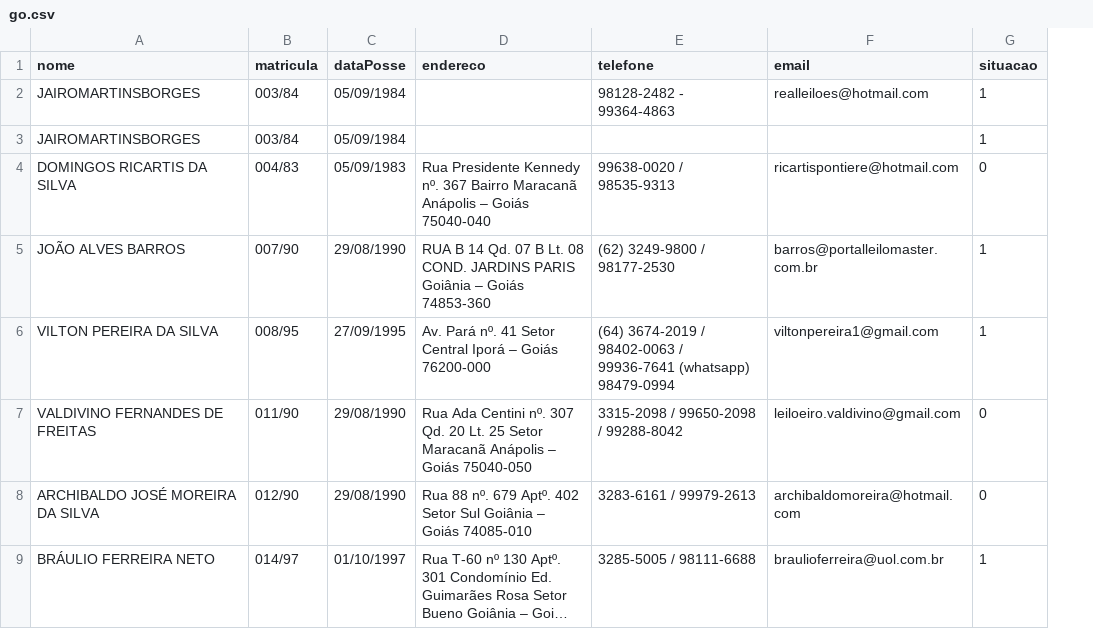
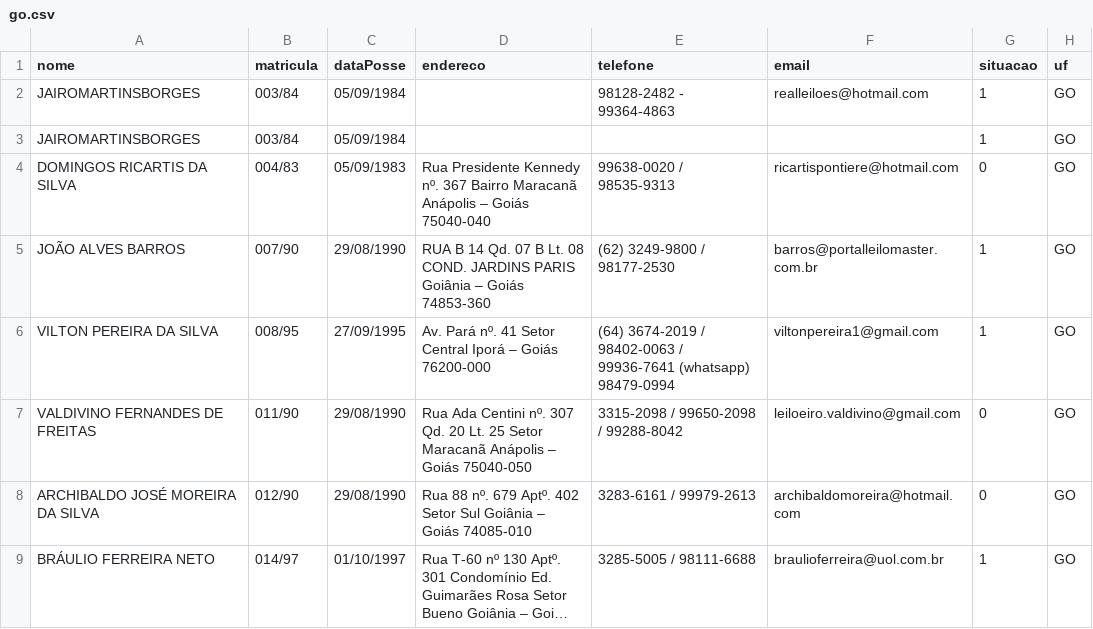
Before and after one commit to suporteleiloes/webscriptingLeiloeiro, a CSV file: csv/go.csv, drawn as a sheet; only a part is shown; long unchanged cells end in …; the diff names each change by its address in the sheet, - before the commit and + after, or states it on an @@ line.

```diff
--- a/csv/go.csv
+++ b/csv/go.csv
+column H (uf), rows 2-9: all GO
```
Also changed, not shown: csv/mg.csv, csv/mt.csv, 50 other files.
